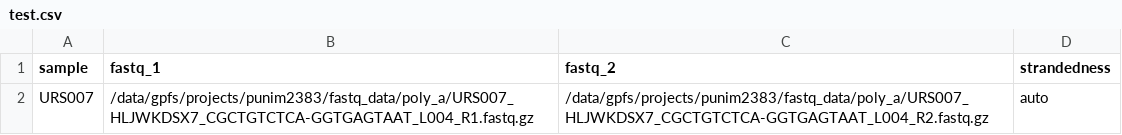
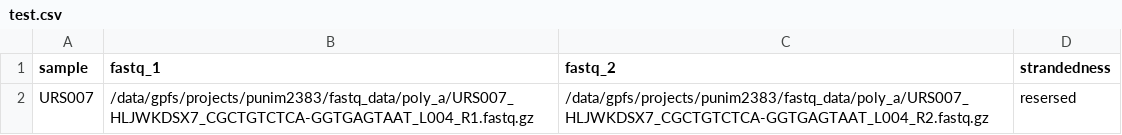
Before and after one commit to Jaaaacklyn/Jaaaacklyn, a CSV file: Research Project/test.csv, drawn as a sheet.

```diff
--- a/Research Project/test.csv
+++ b/Research Project/test.csv
@@ -1,2 +1,2 @@
 sample,fastq_1,fastq_2,strandedness
-URS007,/data/gpfs/projects/punim2383/fastq_data/poly_a/URS007_HLJWKDSX7_CGCTGTCTCA-GGTGAGTAAT_L004_R1.fastq.gz,/data/gpfs/projects/punim2383/fastq_data/poly_a/URS007_HLJWKDSX7_CGCTGTCTCA-GGTGAGTAAT_L004_R2.fastq.gz,auto
+URS007,/data/gpfs/projects/punim2383/fastq_data/poly_a/URS007_HLJWKDSX7_CGCTGTCTCA-GGTGAGTAAT_L004_R1.fastq.gz,/data/gpfs/projects/punim2383/fastq_data/poly_a/URS007_HLJWKDSX7_CGCTGTCTCA-GGTGAGTAAT_L004_R2.fastq.gz,resersed
```
Also changed, not shown: Research Project/polya_samplesheet.csv, Research Project/ribo_samplesheet.csv, 1 other file.
